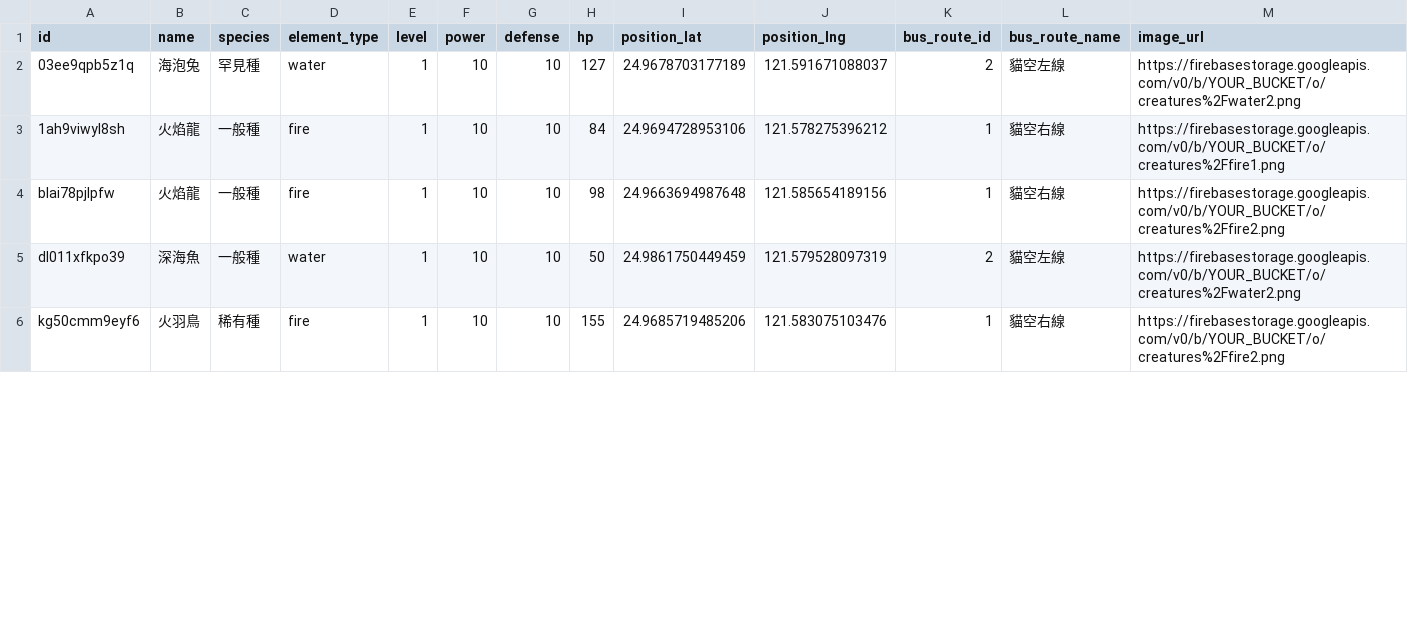
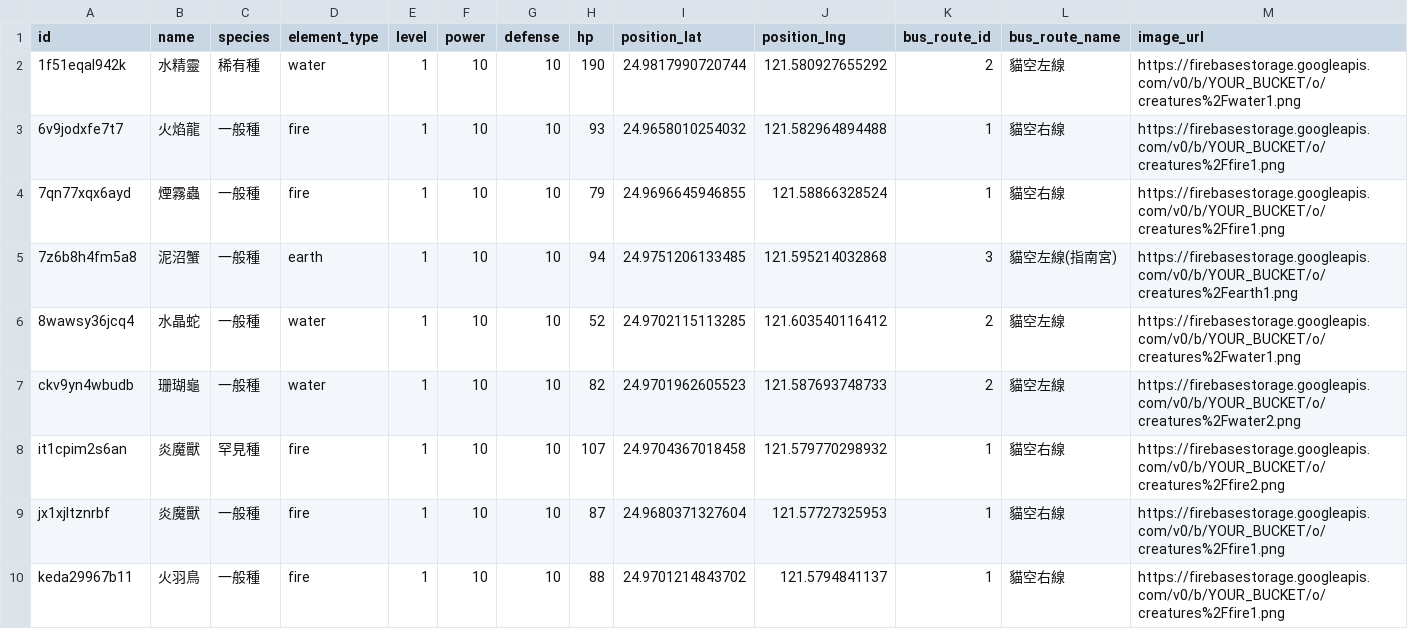
Before and after one commit to weiweijason/Transportation-2025, a CSV file: app/data/creatures/current_creatures.csv, drawn as a sheet; only a part is shown; the diff covers the shown part only.

```diff
--- a/app/data/creatures/current_creatures.csv
+++ b/app/data/creatures/current_creatures.csv
@@ -1,6 +1,10 @@
 id,name,species,element_type,level,power,defense,hp,position_lat,position_lng,bus_route_id,bus_route_name,image_url
-03ee9qpb5z1q,海泡兔,罕見種,water,1,10,10,127,24.9678703177189,121.591671088037,2,貓空左線,https://firebasestorage.googleapis.com/v0/b/YOUR_BUCKET/o/creatures%2Fwater2.png
-1ah9viwyl8sh,火焰龍,一般種,fire,1,10,10,84,24.9694728953106,121.578275396212,1,貓空右線,https://firebasestorage.googleapis.com/v0/b/YOUR_BUCKET/o/creatures%2Ffire1.png
-blai78pjlpfw,火焰龍,一般種,fire,1,10,10,98,24.9663694987648,121.585654189156,1,貓空右線,https://firebasestorage.googleapis.com/v0/b/YOUR_BUCKET/o/creatures%2Ffire2.png
-dl011xfkpo39,深海魚,一般種,water,1,10,10,50,24.9861750449459,121.579528097319,2,貓空左線,https://firebasestorage.googleapis.com/v0/b/YOUR_BUCKET/o/creatures%2Fwater2.png
-kg50cmm9eyf6,火羽鳥,稀有種,fire,1,10,10,155,24.9685719485206,121.583075103476,1,貓空右線,https://firebasestorage.googleapis.com/v0/b/YOUR_BUCKET/o/creatures%2Ffire2.png
+1f51eqal942k,水精靈,稀有種,water,1,10,10,190,24.9817990720744,121.580927655292,2,貓空左線,https://firebasestorage.googleapis.com/v0/b/YOUR_BUCKET/o/creatures%2Fwater1.png
+6v9jodxfe7t7,火焰龍,一般種,fire,1,10,10,93,24.9658010254032,121.582964894488,1,貓空右線,https://firebasestorage.googleapis.com/v0/b/YOUR_BUCKET/o/creatures%2Ffire1.png
+7qn77xqx6ayd,煙霧蟲,一般種,fire,1,10,10,79,24.9696645946855,121.58866328524,1,貓空右線,https://firebasestorage.googleapis.com/v0/b/YOUR_BUCKET/o/creatures%2Ffire1.png
+7z6b8h4fm5a8,泥沼蟹,一般種,earth,1,10,10,94,24.9751206133485,121.595214032868,3,貓空左線(指南宮),https://firebasestorage.googleapis.com/v0/b/YOUR_BUCKET/o/creatures%2Fearth1.png
+8wawsy36jcq4,水晶蛇,一般種,water,1,10,10,52,24.9702115113285,121.603540116412,2,貓空左線,https://firebasestorage.googleapis.com/v0/b/YOUR_BUCKET/o/creatures%2Fwater1.png
+ckv9yn4wbudb,珊瑚龜,一般種,water,1,10,10,82,24.9701962605523,121.587693748733,2,貓空左線,https://firebasestorage.googleapis.com/v0/b/YOUR_BUCKET/o/creatures%2Fwater2.png
+it1cpim2s6an,炎魔獸,罕見種,fire,1,10,10,107,24.9704367018458,121.579770298932,1,貓空右線,https://firebasestorage.googleapis.com/v0/b/YOUR_BUCKET/o/creatures%2Ffire2.png
+jx1xjltznrbf,炎魔獸,一般種,fire,1,10,10,87,24.9680371327604,121.57727325953,1,貓空右線,https://firebasestorage.googleapis.com/v0/b/YOUR_BUCKET/o/creatures%2Ffire1.png
+keda29967b11,火羽鳥,一般種,fire,1,10,10,88,24.9701214843702,121.5794841137,1,貓空右線,https://firebasestorage.googleapis.com/v0/b/YOUR_BUCKET/o/creatures%2Ffire1.png
```
Also changed, not shown: 4 added rows, 1 removed row and 21 edited cells elsewhere in this file, 12 other files.
